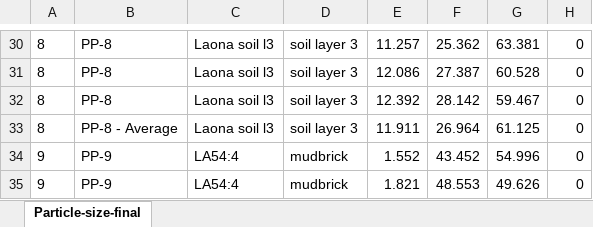
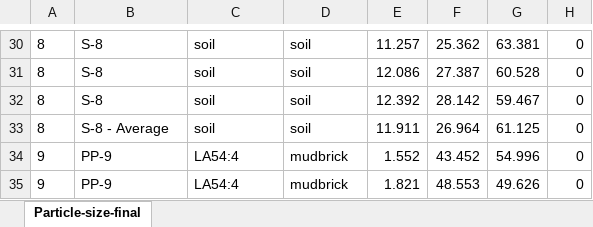
Before and after one commit to Tulikko/MB, an Excel workbook: results/palaepaphos/data/grain_PP.xlsx, sheet Particle-size-final, drawn as a sheet; only a part is shown, gaps mark what is left out; values as stored, in another font and other column widths than the file's, no borders; the diff covers the shown part only; the diff names each change by its address in the sheet, - before the commit and + after, or states it on an @@ line.

```diff
--- a/results/palaepaphos/data/grain_PP.xlsx (sheet Particle-size-final)
+++ b/results/palaepaphos/data/grain_PP.xlsx (sheet Particle-size-final)
-B30:B32: PP-8
+B30:B32: S-8
-C30:C33: Laona soil l3
+C30:C33: soil
-D30:D33: soil layer 3
+D30:D33: soil
-B33: PP-8 - Average
+B33: S-8 - Average
```
Also changed, not shown: 84 edited cells elsewhere in this sheet, results/palaepaphos/data/loi_PP.xlsx, 2 other files.
